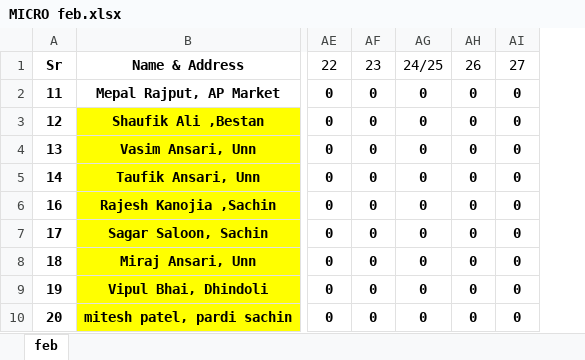
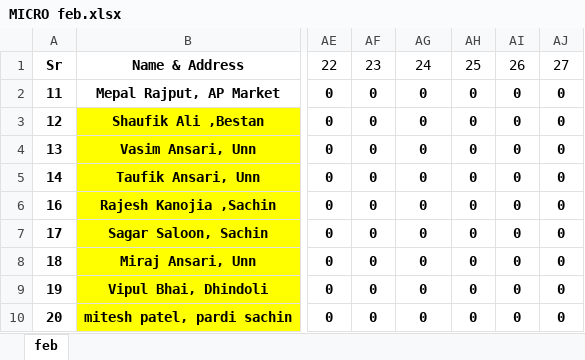
Before and after one commit to MadMaxINDIAN/loan_manager_be, an Excel workbook: python_automation/MICRO feb.xlsx, sheet feb, drawn as a sheet; only a part is shown, gaps mark what is left out; values as stored, in another font and other column widths than the file's, no borders; the diff names each change by its address in the sheet, - before the commit and + after, or states it on an @@ line.

Commit message:
data

```diff
--- a/python_automation/MICRO feb.xlsx (sheet feb)
+++ b/python_automation/MICRO feb.xlsx (sheet feb)
+column AH, rows 1-10: 25 | 0 | 0 | 0 | 0 | 0 | 0 | 0 | 0 | 0
-AG1: 24/25
+AG1: 24
```
Also changed, not shown: 2 other files.
